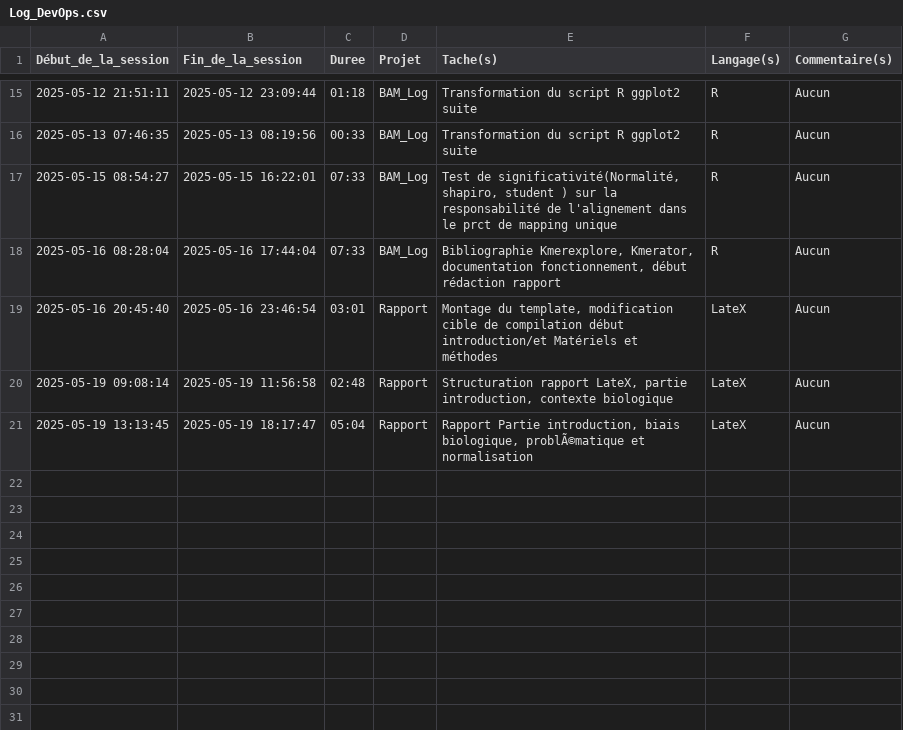
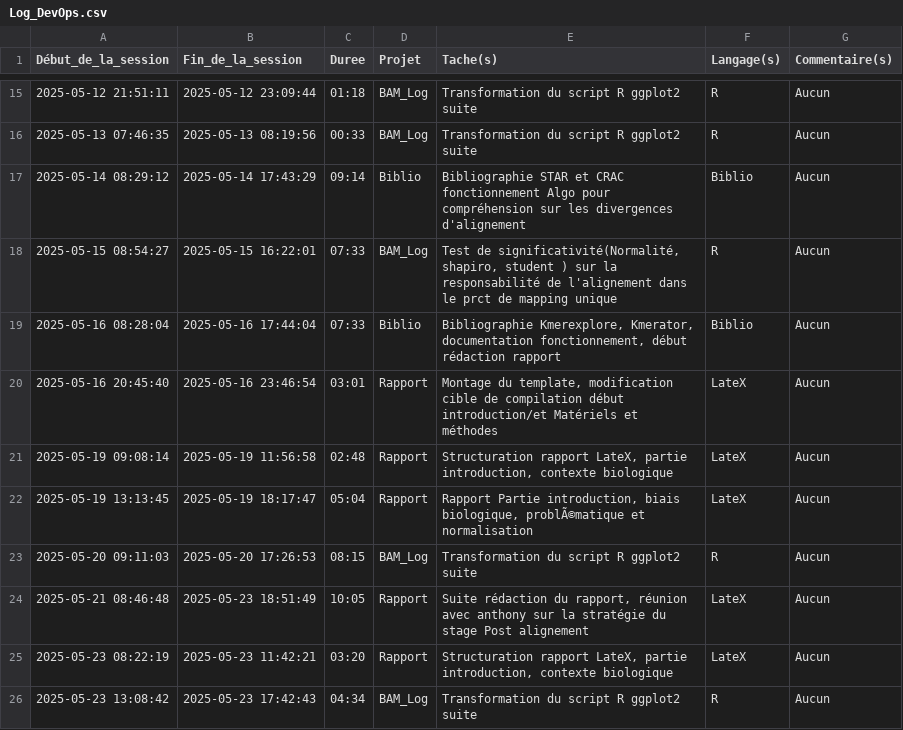
Before and after one commit to MickaelCQ/M1_ALS_RnaSeq, a CSV file: Log_DevOps.csv, drawn as a sheet; only a part is shown, gaps mark what is left out.

Commit message:
MAJ TWD

```diff
--- a/Log_DevOps.csv
+++ b/Log_DevOps.csv
@@ -16,4 +16,5 @@ Début_de_la_session,Fin_de_la_session,Duree,Projet,Tache(s),Langage(s),Commenta
 2025-05-13 07:46:35,2025-05-13 08:19:56,00:33,BAM_Log,Transformation du script R ggplot2 suite,R,Aucun
+2025-05-14 08:29:12,2025-05-14 17:43:29,09:14,Biblio,Bibliographie STAR et CRAC fonctionnement Algo pour compréhension sur les divergences d'alignement,Biblio,Aucun
 2025-05-15 08:54:27,2025-05-15 16:22:01,07:33,BAM_Log,"Test de significativité(Normalité, shapiro, student ) sur la  responsabilité de l'alignement dans le prct de mapping unique",R,Aucun
-2025-05-16 08:28:04,2025-05-16 17:44:04,07:33,BAM_Log,"Bibliographie Kmerexplore, Kmerator, documentation fonctionnement, début rédaction rapport",R,Aucun
+2025-05-16 08:28:04,2025-05-16 17:44:04,07:33,Biblio,"Bibliographie Kmerexplore, Kmerator, documentation fonctionnement, début rédaction rapport",Biblio,Aucun
 2025-05-16 20:45:40,2025-05-16 23:46:54,03:01,Rapport,"Montage du template, modification cible de compilation début introduction/et Matériels et méthodes",LateX,Aucun
@@ -21 +22,5 @@ Début_de_la_session,Fin_de_la_session,Duree,Projet,Tache(s),Langage(s),Commenta
 2025-05-19 13:13:45,2025-05-19 18:17:47,05:04,Rapport,"Rapport Partie introduction, biais biologique, problÃ©matique et normalisation",LateX,Aucun
+2025-05-20 09:11:03,2025-05-20 17:26:53,08:15,BAM_Log,Transformation du script R ggplot2 suite,R,Aucun
+2025-05-21 08:46:48,2025-05-23 18:51:49,10:05,Rapport,"Suite rédaction du rapport, réunion avec anthony sur la stratégie du stage Post alignement",LateX,Aucun
+2025-05-23 08:22:19,2025-05-23 11:42:21,03:20,Rapport,"Structuration rapport LateX, partie introduction, contexte biologique",LateX,Aucun
+2025-05-23 13:08:42,2025-05-23 17:42:43,04:34,BAM_Log,Transformation du script R ggplot2 suite,R,Aucun
```
